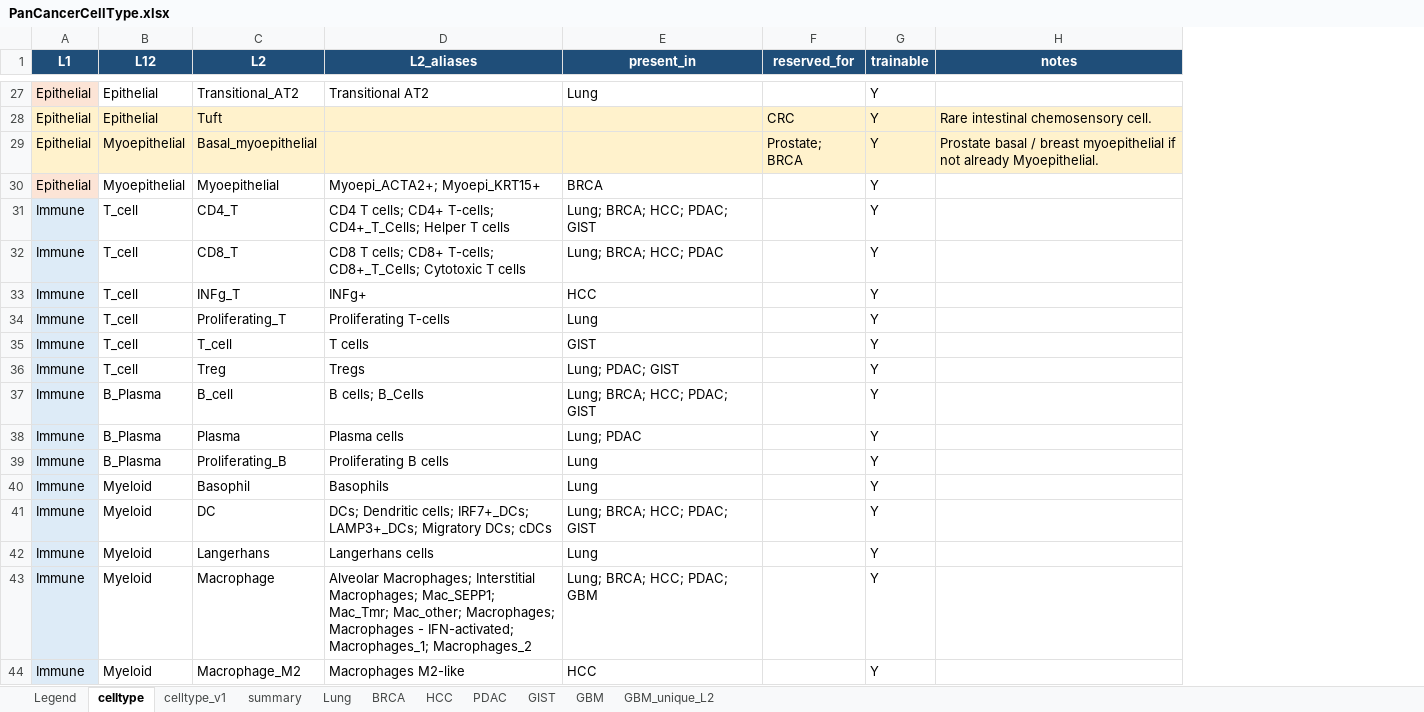
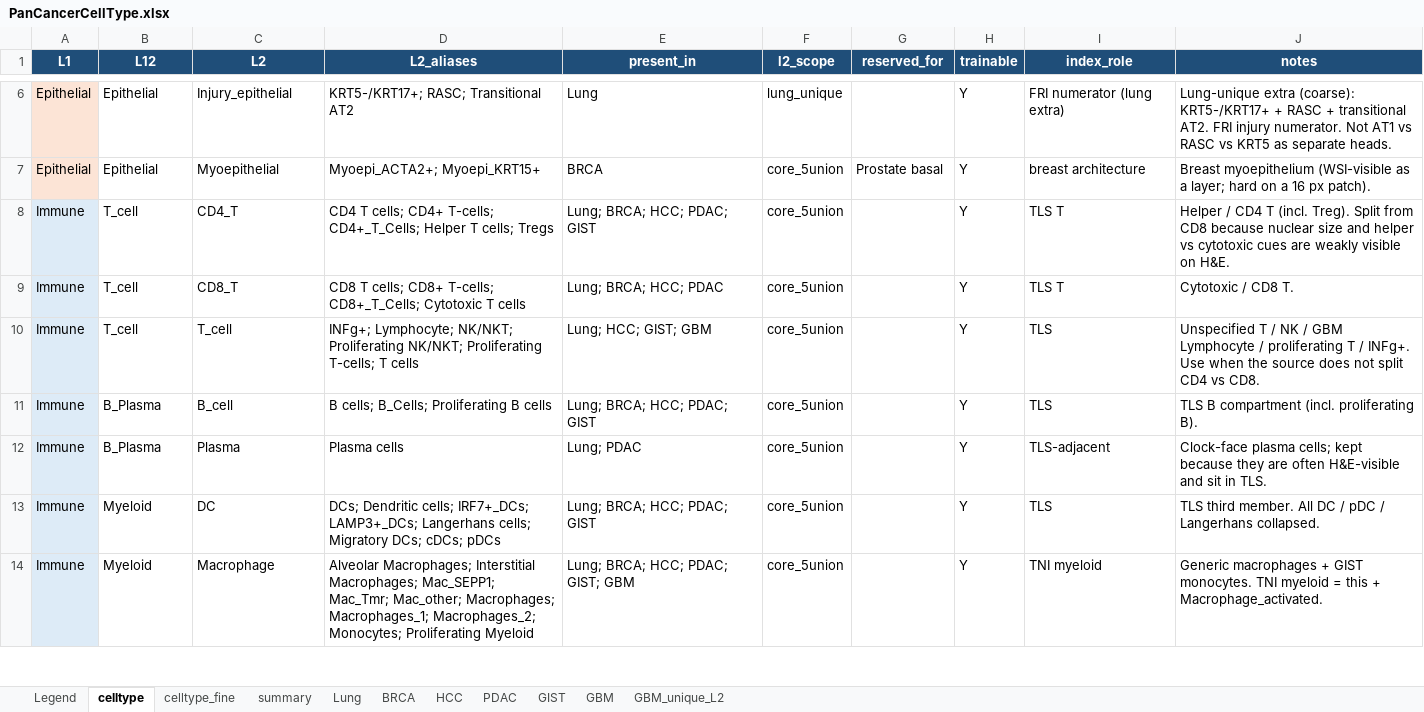
Before and after one commit to LingyuLi-math/Hist2Pheno, an Excel workbook: code/Hist2Pheno_pkg/dataset/PanCancerCellType.xlsx, sheet celltype, drawn as a sheet; only a part is shown, gaps mark what is left out; values as stored, in another font and other column widths than the file's, no borders; table styles not drawn; removed rows and columns are numbered as before the commit, all else as after; the diff covers the shown part only; the diff names each change by its address in the sheet, - before the commit and + after, or states it on an @@ line.

Commit message:
update celltype at level2 at pancancer

```diff
--- a/code/Hist2Pheno_pkg/dataset/PanCancerCellType.xlsx (sheet celltype)
+++ b/code/Hist2Pheno_pkg/dataset/PanCancerCellType.xlsx (sheet celltype)
-sheet tab: celltype_v1
+sheet tab: celltype_fine
+column F (l2_scope), rows 6-14: lung_unique | core_5union | core_5union | core_5union | core_5union | core_5union | core_5union | core_5union | core_5union
+column I (index_role), rows 6-14: FRI numerator (lung extra) | breast architecture | TLS T | TLS T | TLS | TLS | TLS-adjacent | TLS | TNI myeloid
-C6 (L2): Transitional_AT2
+C6 (L2): Injury_epithelial
-D6 (L2_aliases): Transitional AT2
+D6 (L2_aliases): KRT5-/KRT17+; RASC; Transitional AT2
-J6 (notes): (empty)
+J6 (notes): Lung-unique extra (coarse): KRT5-/KRT17+ + RASC + transitional AT2. FRI injury numerator. Not AT1 vs RASC vs KRT5 as separate heads.
-row 28: Epithelial | Epithelial | Tuft |  |  | CRC | Y | Rare intestinal chemosensory cell.
-row 29: Epithelial | Myoepithelial | Basal_myoepithelial |  |  | Prostate; BRCA | Y | Prostate basal / breast myoepithelial if not already Myoepithelial.
-B7 (L12): Myoepithelial
+B7 (L12): Epithelial
-G7 (reserved_for): (empty)
+G7 (reserved_for): Prostate basal
-J7 (notes): (empty)
+J7 (notes): Breast myoepithelium (WSI-visible as a layer; hard on a 16 px patch).
-D8 (L2_aliases): …Helper T cells
+D8 (L2_aliases): …Helper T cells; Tregs
-J8 (notes): (empty)
+J8 (notes): Helper / CD4 T (incl. Treg). Split from CD8 because nuclear size and helper vs cytotoxic cues are weakly visible on H&E.
-J9 (notes): (empty)
+J9 (notes): Cytotoxic / CD8 T.
-row 33: Immune | T_cell | INFg_T | INFg+ | HCC |  | Y
-row 34: Immune | T_cell | Proliferating_T | Proliferating T-cells | Lung |  | Y
-D10 (L2_aliases): T cells
+D10 (L2_aliases): INFg+; Lymphocyte; NK/NKT; Proliferating NK/NKT; Proliferating T-cells; T cells
-E10 (present_in): GIST
+E10 (present_in): Lung; HCC; GIST; GBM
-J10 (notes): (empty)
+J10 (notes): Unspecified T / NK / GBM Lymphocyte / proliferating T / INFg+. Use when the source does not split CD4 vs CD8.
-row 36: Immune | T_cell | Treg | Tregs | Lung; PDAC; GIST |  | Y
-D11 (L2_aliases): B cells; B_Cells
+D11 (L2_aliases): B cells; B_Cells; Proliferating B cells
-J11 (notes): (empty)
+J11 (notes): TLS B compartment (incl. proliferating B).
-J12 (notes): (empty)
+J12 (notes): Clock-face plasma cells; kept because they are often H&E-visible and sit in TLS.
-row 39: Immune | B_Plasma | Proliferating_B | Proliferating B cells | Lung |  | Y
-row 40: Immune | Myeloid | Basophil | Basophils | Lung |  | Y
-D13 (L2_aliases): …IRF7+_DCs; LAMP3+_DCs; Migratory DCs; cDCs
+D13 (L2_aliases): …IRF7+_DCs; LAMP3+_DCs; Langerhans cells; Migratory DCs; cDCs; pDCs
-J13 (notes): (empty)
+J13 (notes): TLS third member. All DC / pDC / Langerhans collapsed.
-row 42: Immune | Myeloid | Langerhans | Langerhans cells | Lung |  | Y
-D14 (L2_aliases): …Mac_other; Macrophages; Macrophages - IFN-activated; Macrophages_1; Macrophages_2
+D14 (L2_aliases): …Mac_other; Macrophages; Macrophages_1; Macrophages_2; Monocytes; Proliferating Myeloid
-E14 (present_in): Lung; BRCA; HCC; PDAC; GBM
+E14 (present_in): Lung; BRCA; HCC; PDAC; GIST; GBM
-J14 (notes): (empty)
+J14 (notes): Generic macrophages + GIST monocytes. TNI myeloid = this + Macrophage_activated.
-row 44: Immune | Myeloid | Macrophage_M2 | Macrophages M2-like | HCC |  | Y
```
Also changed, not shown: 38 removed rows and 34 edited cells elsewhere in this sheet, sheet celltype_fine, sheet Legend, 5 other files.
